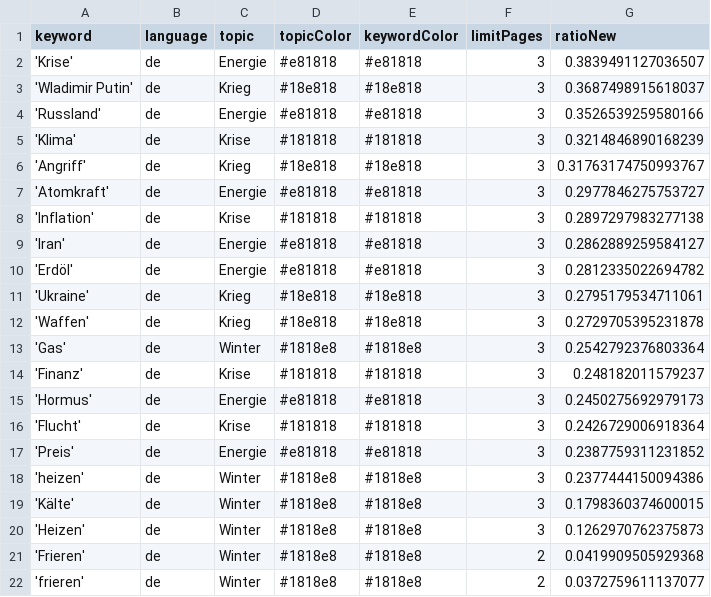
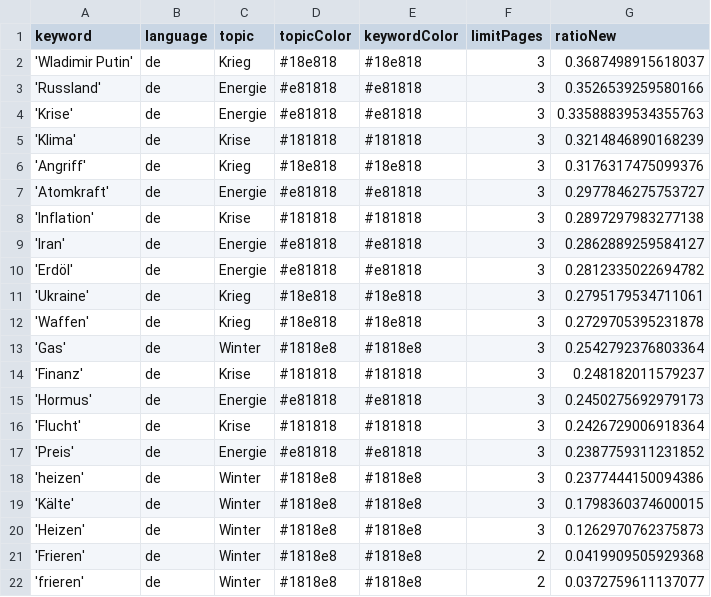
Before and after one commit to liese97-news/winterIsComing2, a CSV file: keywords.csv, drawn as a sheet.

```diff
--- a/keywords.csv
+++ b/keywords.csv
@@ -1,7 +1,7 @@
 keyword,language,topic,topicColor,keywordColor,limitPages,ratioNew
-'Krise',de,Energie,#e81818,#e81818,3,0.3839491127036507
 'Wladimir Putin',de,Krieg,#18e818,#18e818,3,0.3687498915618037
 'Russland',de,Energie,#e81818,#e81818,3,0.3526539259580166
+'Krise',de,Energie,#e81818,#e81818,3,0.33588839534355763
 'Klima',de,Krise,#181818,#181818,3,0.3214846890168239
-'Angriff',de,Krieg,#18e818,#18e818,3,0.31763174750993767
+'Angriff',de,Krieg,#18e818,#18e818,3,0.3176317475099376
 'Atomkraft',de,Energie,#e81818,#e81818,3,0.2977846275753727
```
Also changed, not shown: csv/news_2026_09.csv.
